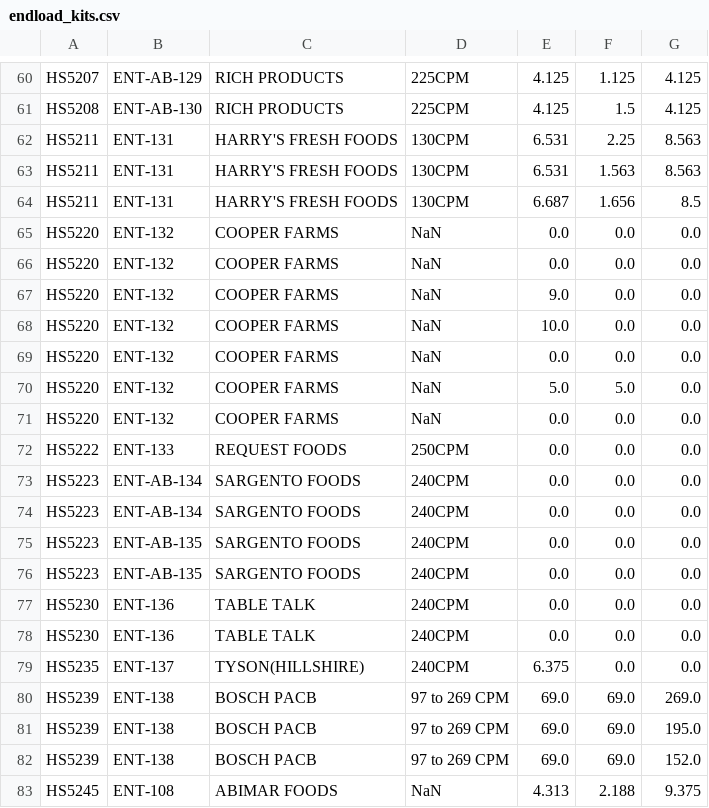
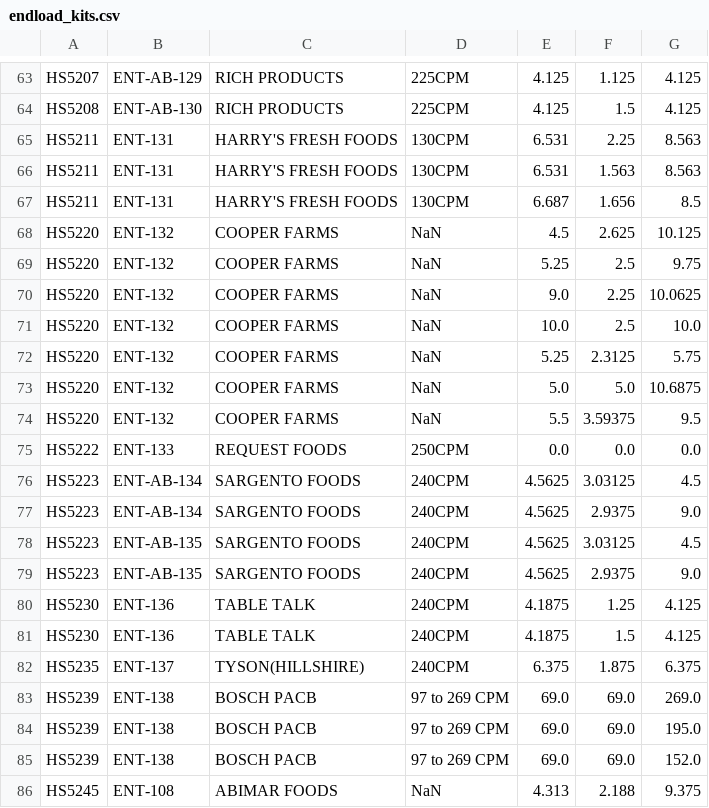
Before and after one commit to gratten/machine_data, a CSV file: external/endload_kits.csv, drawn as a sheet; only a part is shown, gaps mark what is left out; the diff covers the shown part only.

```diff
--- a/external/endload_kits.csv
+++ b/external/endload_kits.csv
@@ -64,17 +67,17 @@
  HS5211;ENT-131; HARRY'S FRESH FOODS; 130CPM;6.687;1.656;8.5
- HS5220;ENT-132; COOPER FARMS; NaN;0.0;0.0;0.0
- HS5220;ENT-132; COOPER FARMS; NaN;0.0;0.0;0.0
- HS5220;ENT-132; COOPER FARMS; NaN;9.0;0.0;0.0
- HS5220;ENT-132; COOPER FARMS; NaN;10.0;0.0;0.0
- HS5220;ENT-132; COOPER FARMS; NaN;0.0;0.0;0.0
- HS5220;ENT-132; COOPER FARMS; NaN;5.0;5.0;0.0
- HS5220;ENT-132; COOPER FARMS; NaN;0.0;0.0;0.0
+ HS5220;ENT-132; COOPER FARMS; NaN;4.5;2.625;10.125
+ HS5220;ENT-132; COOPER FARMS; NaN;5.25;2.5;9.75
+ HS5220;ENT-132; COOPER FARMS; NaN;9.0;2.25;10.0625
+ HS5220;ENT-132; COOPER FARMS; NaN;10.0;2.5;10.0
+ HS5220;ENT-132; COOPER FARMS; NaN;5.25;2.3125;5.75
+ HS5220;ENT-132; COOPER FARMS; NaN;5.0;5.0;10.6875
+ HS5220;ENT-132; COOPER FARMS; NaN;5.5;3.59375;9.5
  HS5222;ENT-133; REQUEST FOODS; 250CPM;0.0;0.0;0.0
- HS5223;ENT-AB-134; SARGENTO FOODS; 240CPM;0.0;0.0;0.0
- HS5223;ENT-AB-134; SARGENTO FOODS; 240CPM;0.0;0.0;0.0
- HS5223;ENT-AB-135; SARGENTO FOODS; 240CPM;0.0;0.0;0.0
- HS5223;ENT-AB-135; SARGENTO FOODS; 240CPM;0.0;0.0;0.0
- HS5230;ENT-136; TABLE TALK; 240CPM;0.0;0.0;0.0
- HS5230;ENT-136; TABLE TALK; 240CPM;0.0;0.0;0.0
- HS5235;ENT-137; TYSON(HILLSHIRE); 240CPM;6.375;0.0;0.0
+ HS5223;ENT-AB-134; SARGENTO FOODS; 240CPM;4.5625;3.03125;4.5
+ HS5223;ENT-AB-134; SARGENTO FOODS; 240CPM;4.5625;2.9375;9.0
+ HS5223;ENT-AB-135; SARGENTO FOODS; 240CPM;4.5625;3.03125;4.5
+ HS5223;ENT-AB-135; SARGENTO FOODS; 240CPM;4.5625;2.9375;9.0
+ HS5230;ENT-136; TABLE TALK; 240CPM;4.1875;1.25;4.125
+ HS5230;ENT-136; TABLE TALK; 240CPM;4.1875;1.5;4.125
+ HS5235;ENT-137; TYSON(HILLSHIRE); 240CPM;6.375;1.875;6.375
  HS5239;ENT-138; BOSCH PACB; 97 to 269 CPM;69.0;69.0;269.0
```
Also changed, not shown: 3 added rows, 1 removed row and 114 edited cells elsewhere in this file, 2 other files.
